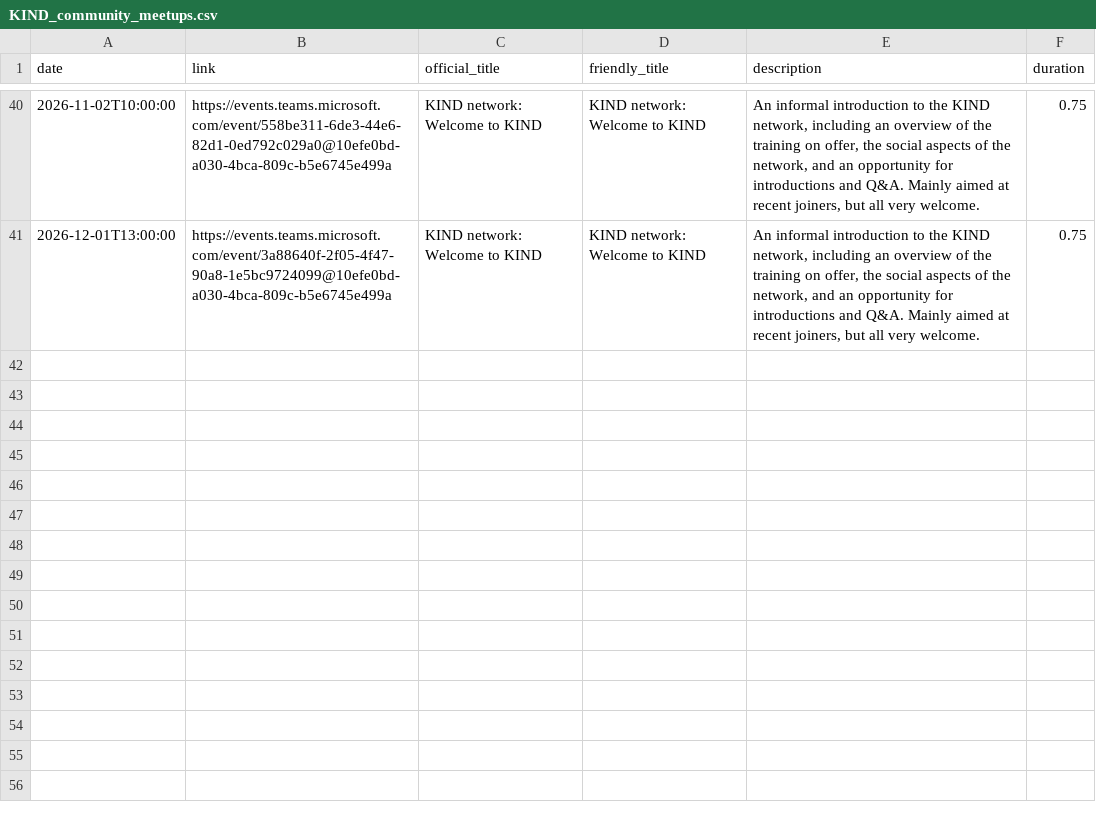
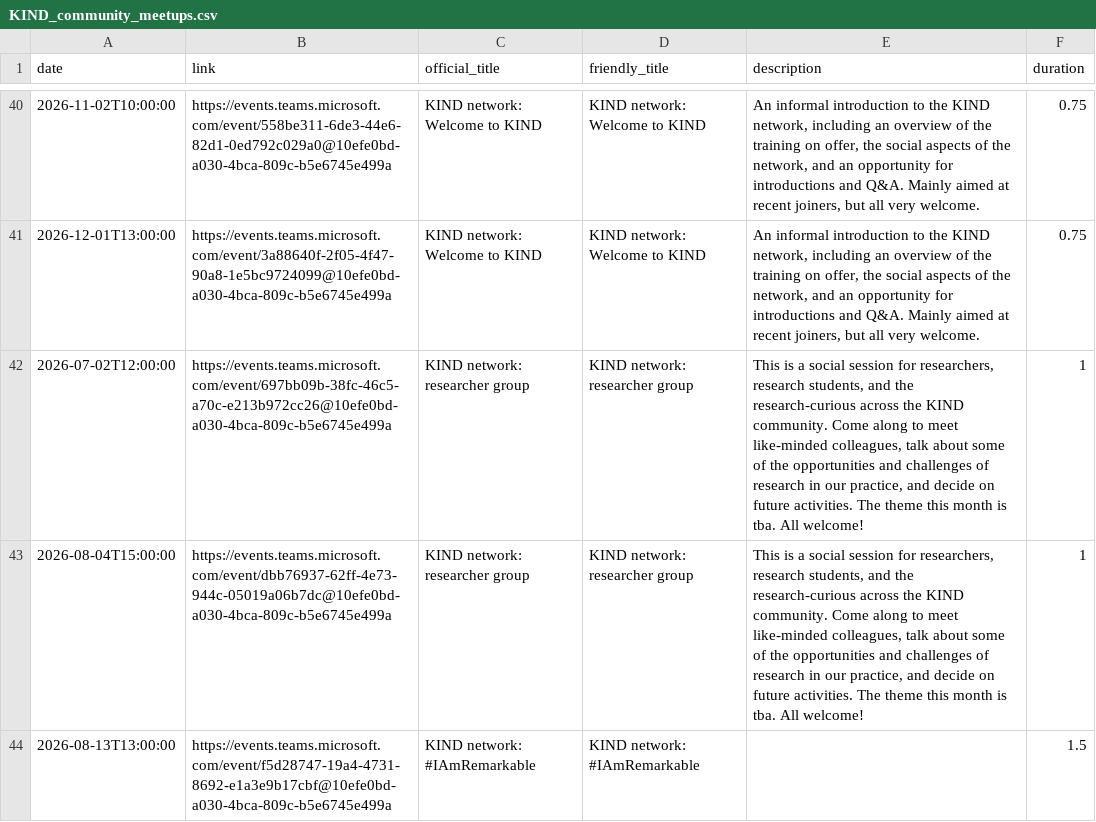
Before and after one commit to NES-DEW/KIND-community-standards, a CSV file: data/KIND_community_meetups.csv, drawn as a sheet; only a part is shown, gaps mark what is left out; the diff names each change by its address in the sheet, - before the commit and + after, or states it on an @@ line.

Commit message:
added iamremarkable

```diff
--- a/data/KIND_community_meetups.csv
+++ b/data/KIND_community_meetups.csv
+row 42: 2026-07-02T12:00:00 | https://events.teams.microsoft.com/event/697bb09b-38fc-46c5-a70c-e213b972cc26@10efe0bd-a030-4bca-809c-b5e6745e499a | KIND network: researcher group | KIND network: researcher group | This is a social session for researchers, research students, and the research-curious across the KIND community. Come along to meet like-minded colleagues, talk about some of the opportunities and challenges of research in our practice, and decide on future activities. The theme this month is tba. All welcome! | 1
+row 43: 2026-08-04T15:00:00 | https://events.teams.microsoft.com/event/dbb76937-62ff-4e73-944c-05019a06b7dc@10efe0bd-a030-4bca-809c-b5e6745e499a | KIND network: researcher group | KIND network: researcher group | This is a social session for researchers, research students, and the research-curious across the KIND community. Come along to meet like-minded colleagues, talk about some of the opportunities and challenges of research in our practice, and decide on future activities. The theme this month is tba. All welcome! | 1
+row 44: 2026-08-13T13:00:00 | https://events.teams.microsoft.com/event/f5d28747-19a4-4731-8692-e1a3e9b17cbf@10efe0bd-a030-4bca-809c-b5e6745e499a | KIND network: #IAmRemarkable | KIND network: #IAmRemarkable |  | 1.5
```
